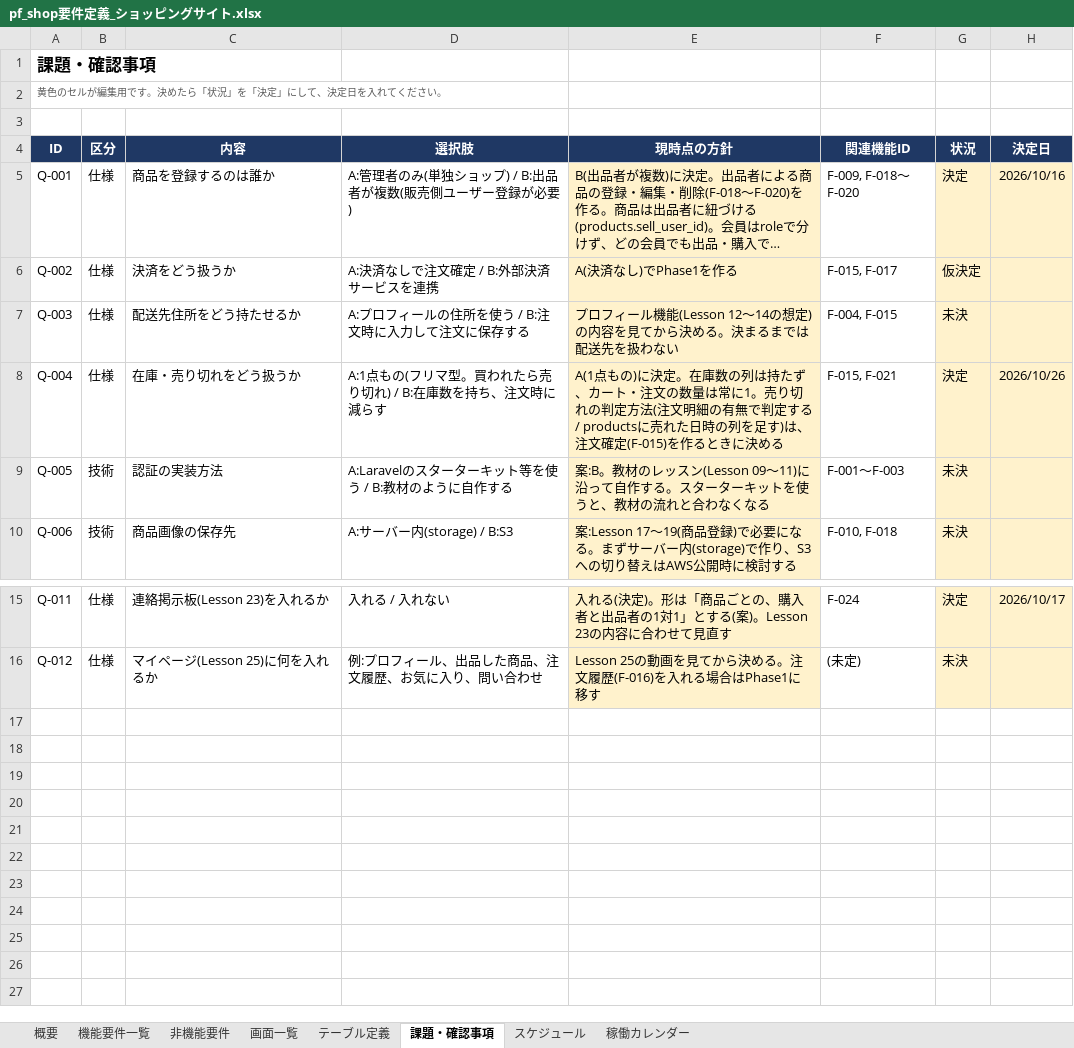
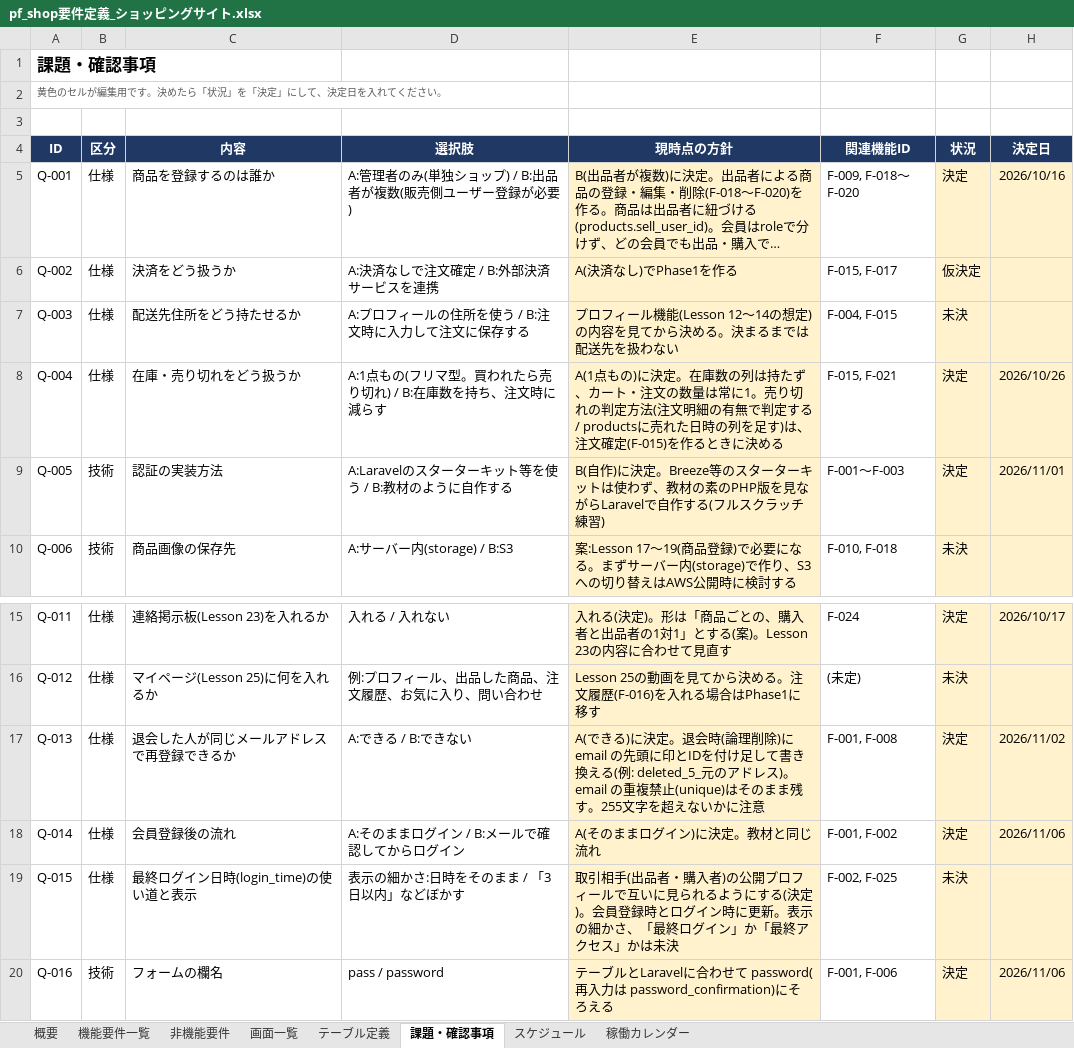
Before and after one commit to Ryo-w1004/pf_shop, an Excel workbook: docs/pf_shop要件定義_ショッピングサイト.xlsx, sheet 課題・確認事項, drawn as a sheet; only a part is shown, gaps mark what is left out; long unchanged cells end in …; values as stored, in another font and other column widths than the file's, no borders; charts and pictures and conditional formats not drawn; the diff names each change by its address in the sheet, - before the commit and + after, or states it on an @@ line.

```diff
--- a/docs/pf_shop要件定義_ショッピングサイト.xlsx (sheet 課題・確認事項)
+++ b/docs/pf_shop要件定義_ショッピングサイト.xlsx (sheet 課題・確認事項)
-E9 (現時点の方針): 案:B。教材のレッスン(Lesson 09〜11)に沿って自作する。スターターキットを使うと、教材の流れと合わなくなる
+E9 (現時点の方針): B(自作)に決定。Breeze等のスターターキットは使わず、教材の素のPHP版を見ながらLaravelで自作する(フルスクラッチ練習)
-G9 (状況): 未決
+G9 (状況): 決定
-H9 (決定日): (empty)
+H9 (決定日): 2026/11/01
+row 17: Q-013 | 仕様 | 退会した人が同じメールアドレスで再登録できるか | A:できる / B:できない | A(できる)に決定。退会時(論理削除)に email の先頭に印とIDを付け足して書き換える(例: deleted_5_元のアドレス)。email の重複禁止(unique)はそのまま残す。255文字を超えないかに注意 | F-001, F-008 | 決定 | 2026/11/02
+row 18: Q-014 | 仕様 | 会員登録後の流れ | A:そのままログイン / B:メールで確認してからログイン | A(そのままログイン)に決定。教材と同じ流れ | F-001, F-002 | 決定 | 2026/11/06
+row 19: Q-015 | 仕様 | 最終ログイン日時(login_time)の使い道と表示 | 表示の細かさ:日時をそのまま / 「3日以内」などぼかす | 取引相手(出品者・購入者)の公開プロフィールで互いに見られるようにする(決定)。会員登録時とログイン時に更新。表示の細かさ、「最終ログイン」か「最終アクセス」かは未決 | F-002, F-025 | 未決
+row 20: Q-016 | 技術 | フォームの欄名 | pass / password | テーブルとLaravelに合わせて password(再入力は password_confirmation)にそろえる | F-001, F-006 | 決定 | 2026/11/06
```
Also changed, not shown: sheet 稼働カレンダー, sheet スケジュール, sheet 画面一覧, sheet 機能要件一覧, sheet 概要, sheet テーブル定義, formulas that keep their value, 7 other files.
